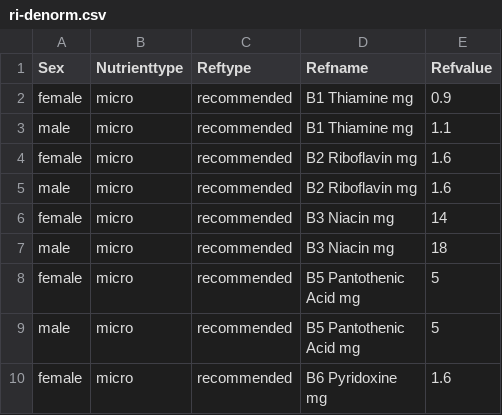
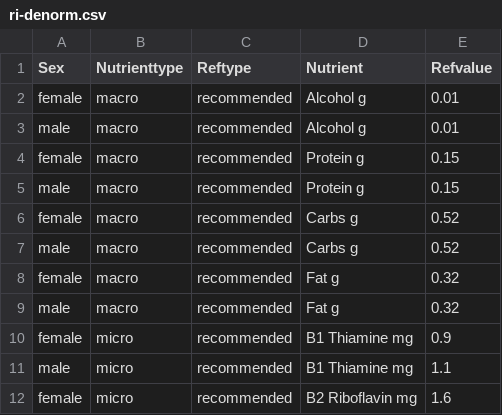
Before and after one commit to haskoe/uni, a CSV file: k1/opgave-01/ri-denorm.csv, drawn as a sheet; only a part is shown; the shorter side is filled out with more unchanged rows.

Commit message:
renames

```diff
--- a/k1/opgave-01/ri-denorm.csv
+++ b/k1/opgave-01/ri-denorm.csv
@@ -1,2 +1,10 @@
-Sex	Nutrienttype	Reftype	Refname	Refvalue
+Sex	Nutrienttype	Reftype	Nutrient	Refvalue
+female	macro	recommended	Alcohol g	0.01
+male	macro	recommended	Alcohol g	0.01
+female	macro	recommended	Protein g	0.15
+male	macro	recommended	Protein g	0.15
+female	macro	recommended	Carbs g	0.52
+male	macro	recommended	Carbs g	0.52
+female	macro	recommended	Fat g	0.32
+male	macro	recommended	Fat g	0.32
 female	micro	recommended	B1 Thiamine mg	0.9
```
